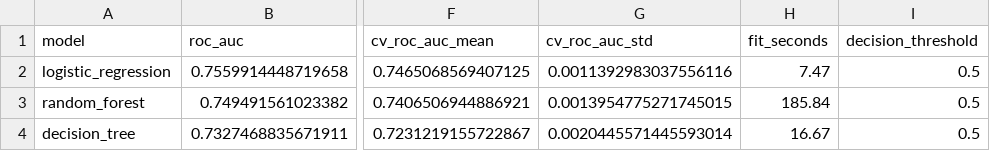
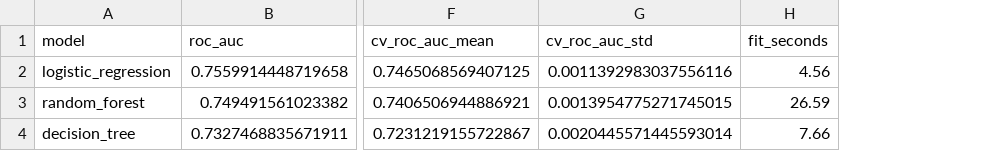
Before and after one commit to romuloarrivabene/ProjetoFinalPosFIA, a CSV file: data-platform/Model/artifacts/model_comparison.csv, drawn as a sheet; only a part is shown, gaps mark what is left out; the diff names each change by its address in the sheet, - before the commit and + after, or states it on an @@ line.

```diff
--- a/data-platform/Model/artifacts/model_comparison.csv
+++ b/data-platform/Model/artifacts/model_comparison.csv
-column I (decision_threshold), rows 2-4: all 0.5
-H2 (fit_seconds): 7.47
+H2 (fit_seconds): 4.56
-H3 (fit_seconds): 185.84
+H3 (fit_seconds): 26.59
-H4 (fit_seconds): 16.67
+H4 (fit_seconds): 7.66
```
Also changed, not shown: 6 other files.
